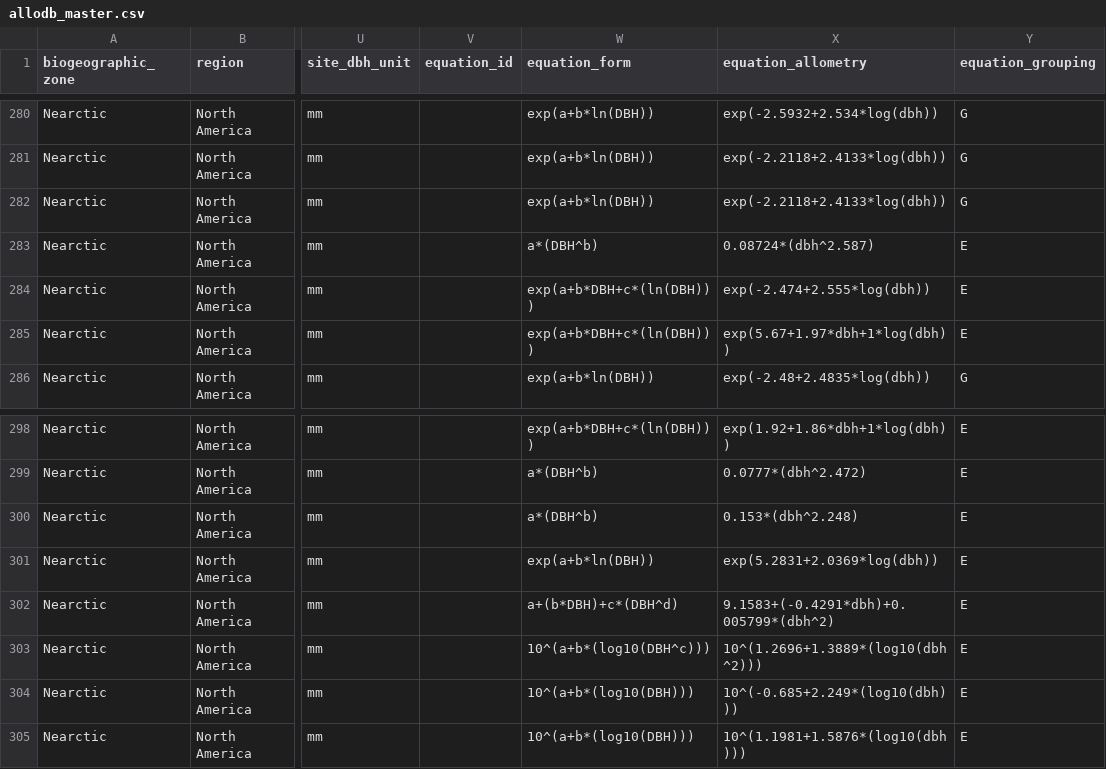
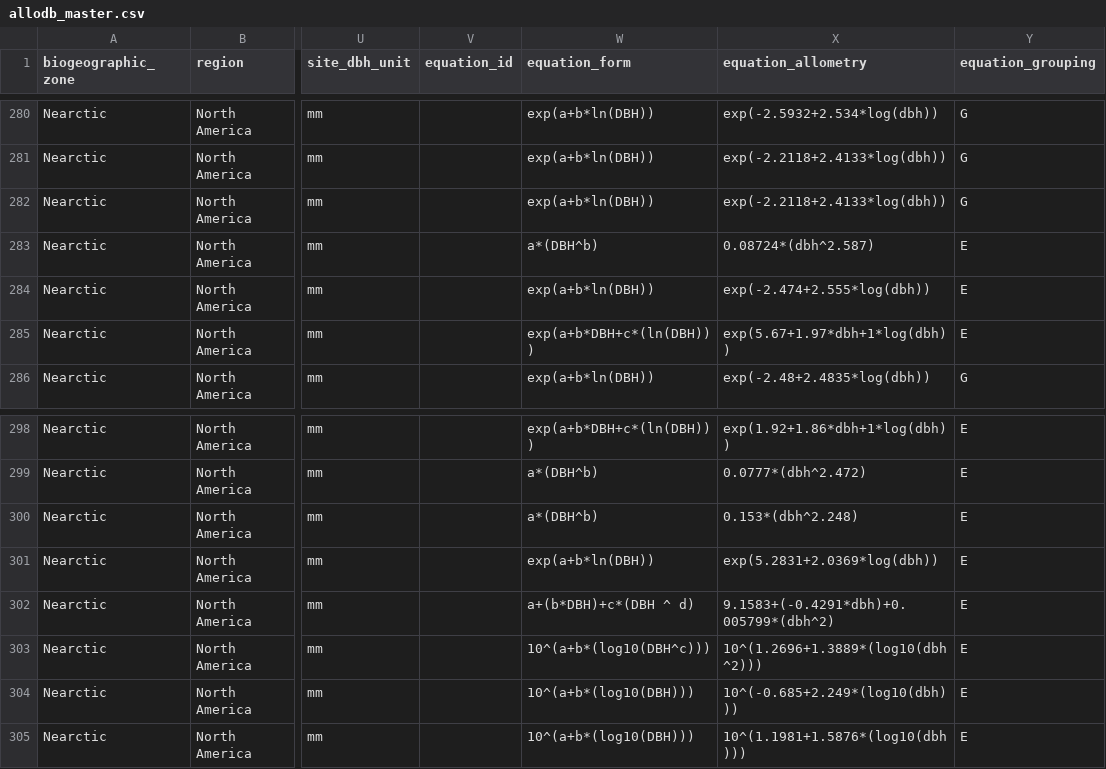
Before and after one commit to ropensci/allodb, a CSV file: data-raw/allodb_master.csv, drawn as a sheet; only a part is shown, gaps mark what is left out; the diff names each change by its address in the sheet, - before the commit and + after, or states it on an @@ line.

Commit message:
Cont..clening master

```diff
--- a/data-raw/allodb_master.csv
+++ b/data-raw/allodb_master.csv
-W284 (equation_form): exp(a+b*DBH+c*(ln(DBH)))
+W284 (equation_form): exp(a+b*ln(DBH))
-W302 (equation_form): a+(b*DBH)+c*(DBH^d)
+W302 (equation_form): a+(b*DBH)+c*(DBH ^ d)
```
Also changed, not shown: 4 other files.
